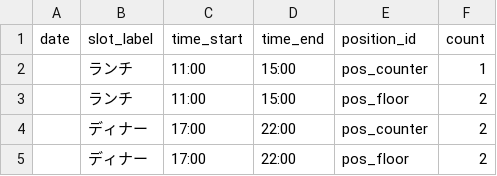
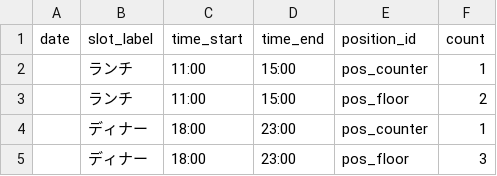
Before and after one commit to tsunamayo723/hackathon-constraint-agent, a CSV file: data/demo/diner_tight/headcounts.csv, drawn as a sheet.

```diff
--- a/data/demo/diner_tight/headcounts.csv
+++ b/data/demo/diner_tight/headcounts.csv
@@ -3,3 +3,3 @@ date,slot_label,time_start,time_end,position_id,count
 ,ランチ,11:00,15:00,pos_floor,2
-,ディナー,17:00,22:00,pos_counter,2
-,ディナー,17:00,22:00,pos_floor,2
+,ディナー,18:00,23:00,pos_counter,1
+,ディナー,18:00,23:00,pos_floor,3
```
Also changed, not shown: data/demo/cafe_easy/desired_shifts.csv, data/demo/cafe_easy/headcounts.csv, 11 other files.
